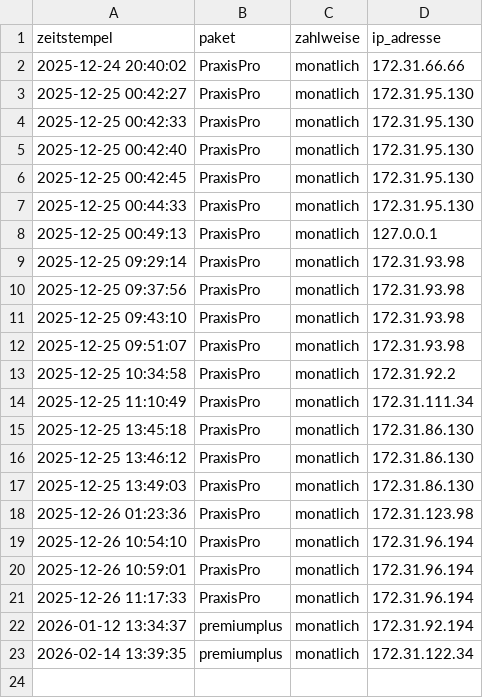
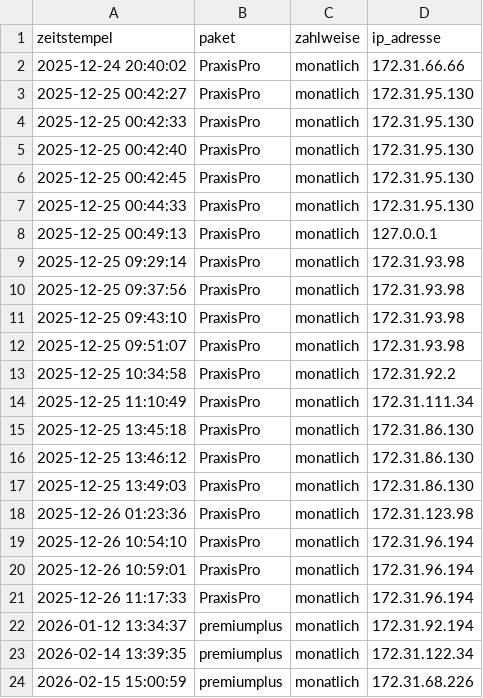
Before and after one commit to aglenedwards/DentalaxFinal, a CSV file: paket_auswahl_log.csv, drawn as a sheet.

```diff
--- a/paket_auswahl_log.csv
+++ b/paket_auswahl_log.csv
@@ -23 +23,2 @@ zeitstempel,paket,zahlweise,ip_adresse
 2026-02-14 13:39:35,premiumplus,monatlich,172.31.122.34
+2026-02-15 15:00:59,premiumplus,monatlich,172.31.68.226
```
Also changed, not shown: 1 other file.
